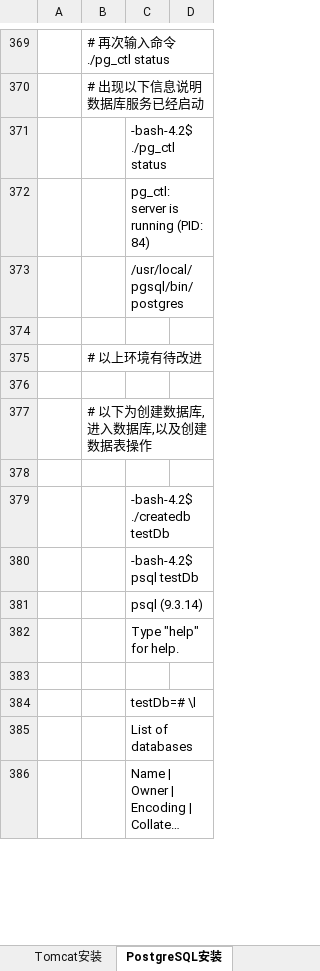
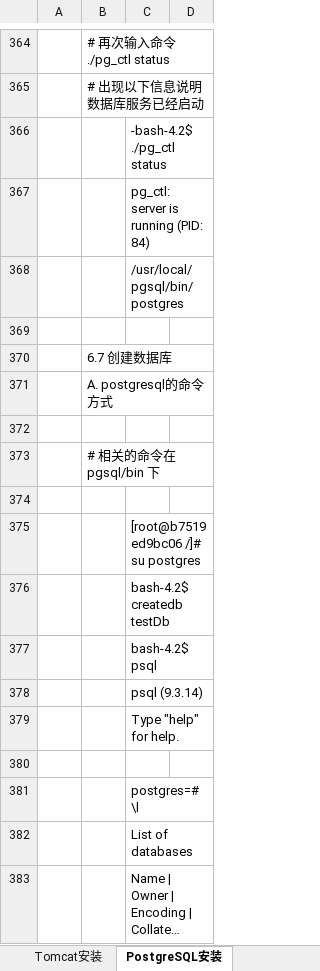
Before and after one commit to sokasyn/KnowledgeSet, an Excel workbook: Document/Docker/Docker_Setup.xlsx, sheet PostgreSQL安装, drawn as a sheet; only a part is shown, gaps mark what is left out; long unchanged cells end in …; values as stored, in another font and other column widths than the file's, no borders; charts and pictures not drawn; addresses are those after the commit; the diff covers the shown part only; the diff names each change by its address in the sheet, - before the commit and + after, or states it on an @@ line.

```diff
--- a/Document/Docker/Docker_Setup.xlsx (sheet PostgreSQL安装)
+++ b/Document/Docker/Docker_Setup.xlsx (sheet PostgreSQL安装)
-B370: # 以上环境有待改进
+B370: 6.7 创建数据库
+row 371:  | A. postgresql的命令方式
-B373: # 以下为创建数据库,进入数据库,以及创建数据表操作
+B373: # 相关的命令在pgsql/bin 下
-C375: -bash-4.2$ ./createdb testDb
+C375: [root@b7519ed9bc06 /]# su postgres
-C376: -bash-4.2$ psql testDb
+C376: bash-4.2$ createdb testDb
+row 377:  |  | bash-4.2$ psql
-C381: testDb=# \l
+C381: postgres=# \l
```
Also changed, not shown: 113 added rows, 20 removed rows, 27 edited cells and cell formats elsewhere in this sheet, sheet Centos基础工具安装, sheet emin镜像说明, sheet Tomcat安装, other sheet tabs, charts or pictures, 2 other files.
